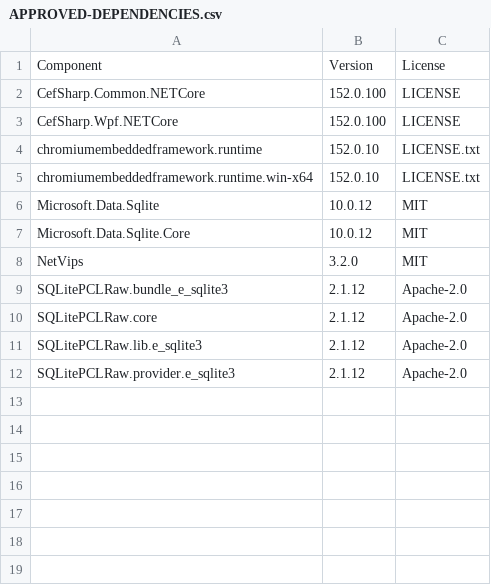
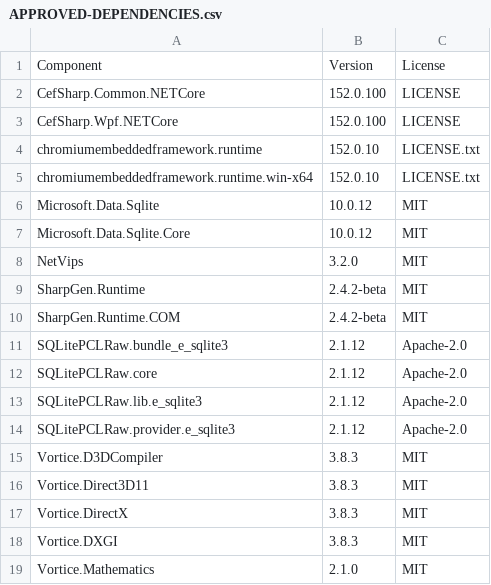
Before and after one commit to jjs-hamburg/PCasa, a CSV file: license-baseline/APPROVED-DEPENDENCIES.csv, drawn as a sheet.

Commit message:
compliance(alpha49): explicitly approve seven pinned Direct3D and SharpGen NuGet licenses

```diff
--- a/license-baseline/APPROVED-DEPENDENCIES.csv
+++ b/license-baseline/APPROVED-DEPENDENCIES.csv
@@ -8,2 +8,4 @@ Microsoft.Data.Sqlite.Core,10.0.12,MIT
 NetVips,3.2.0,MIT
+SharpGen.Runtime,2.4.2-beta,MIT
+SharpGen.Runtime.COM,2.4.2-beta,MIT
 SQLitePCLRaw.bundle_e_sqlite3,2.1.12,Apache-2.0
@@ -12 +14,6 @@ SQLitePCLRaw.lib.e_sqlite3,2.1.12,Apache-2.0
 SQLitePCLRaw.provider.e_sqlite3,2.1.12,Apache-2.0
+Vortice.D3DCompiler,3.8.3,MIT
+Vortice.Direct3D11,3.8.3,MIT
+Vortice.DirectX,3.8.3,MIT
+Vortice.DXGI,3.8.3,MIT
+Vortice.Mathematics,2.1.0,MIT
```
